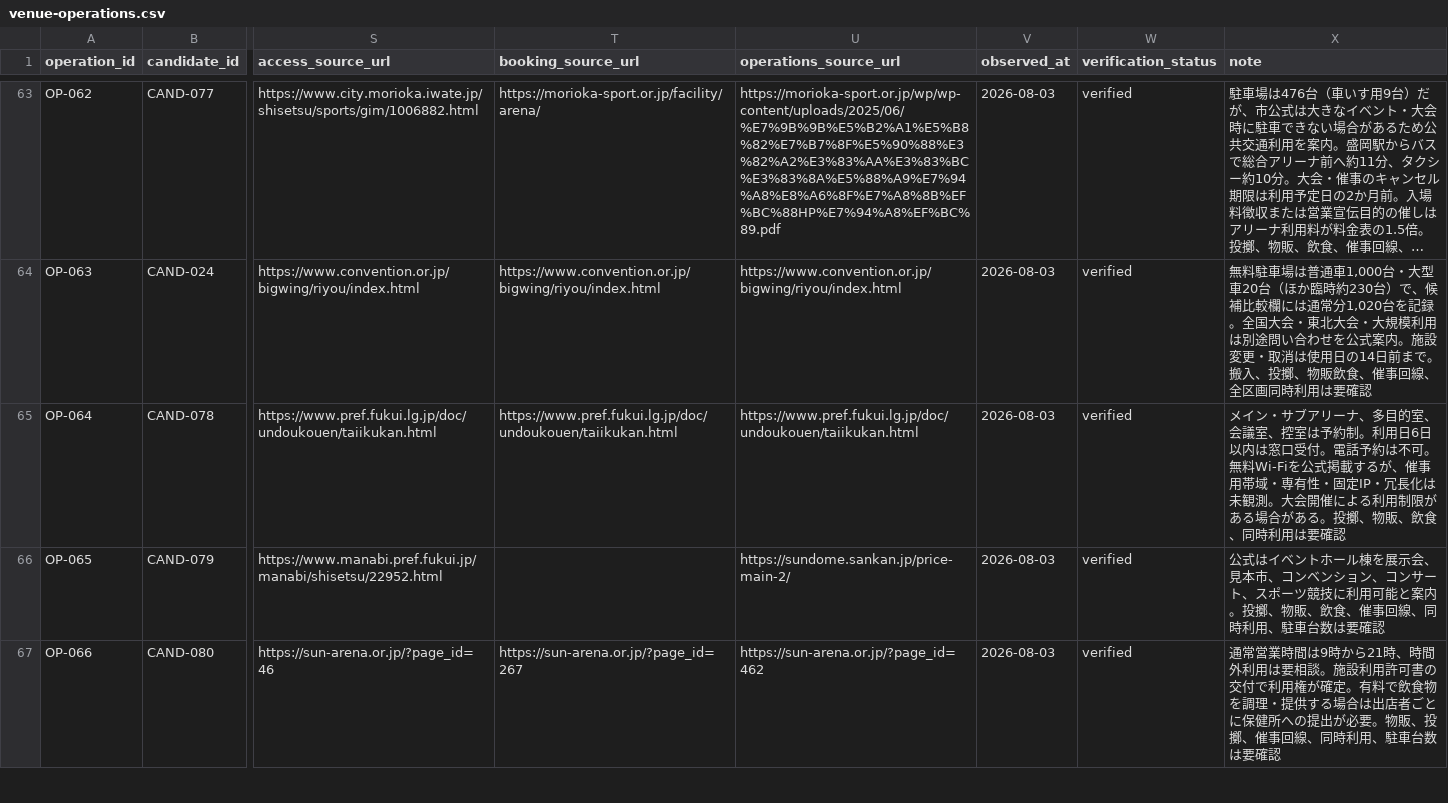
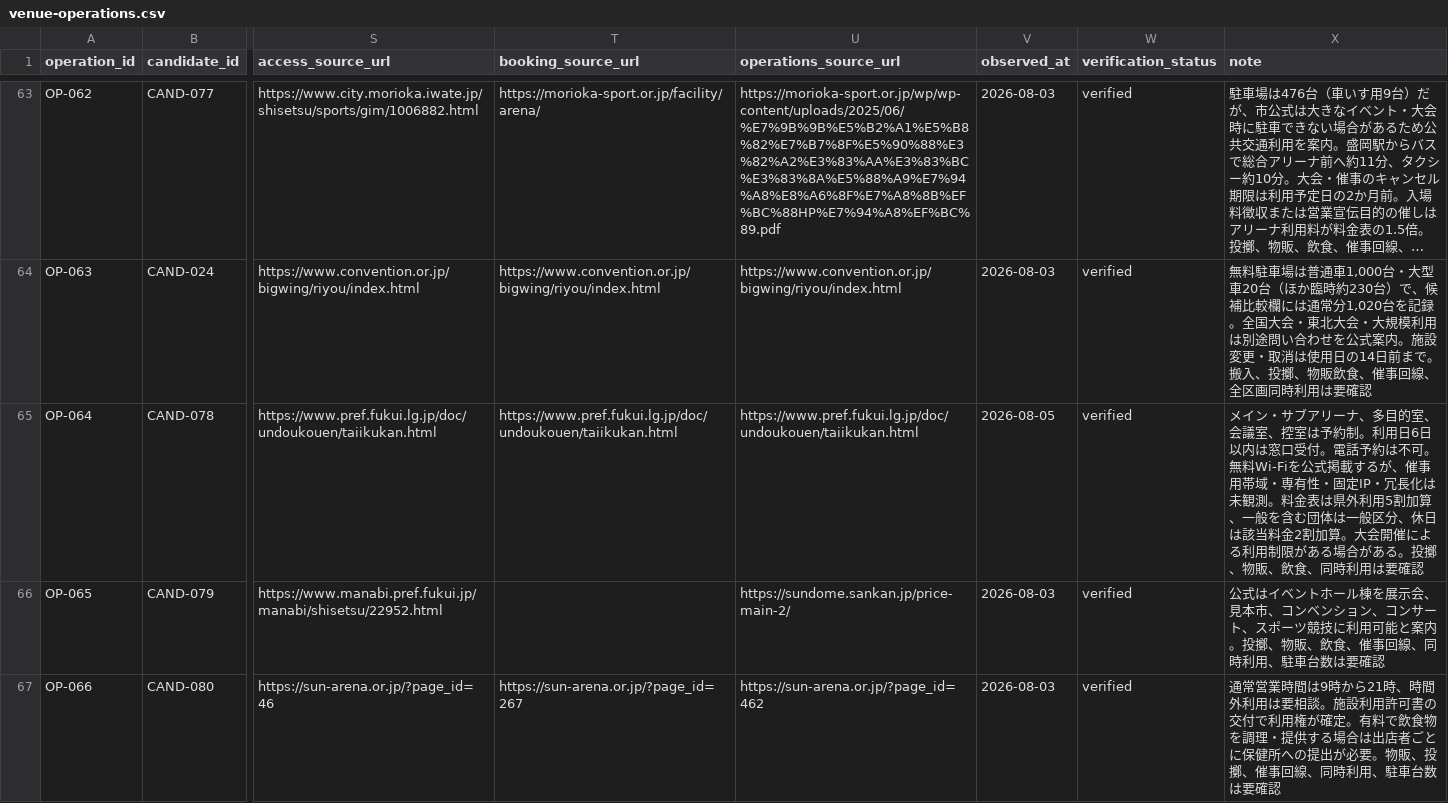
Before and after one commit to aratama-ship-it/venue-monosashi, a CSV file: data/venue-operations.csv, drawn as a sheet; only a part is shown, gaps mark what is left out; long unchanged cells end in …; the diff names each change by its address in the sheet, - before the commit and + after, or states it on an @@ line.

```diff
--- a/data/venue-operations.csv
+++ b/data/venue-operations.csv
-V65 (observed_at): 2026-08-03
+V65 (observed_at): 2026-08-05
-X65 (note): …未観測。大会開催…
+X65 (note): …未観測。料金表は県外利用5割加算、一般を含む団体は一般区分、休日は該当料金2割加算。大会開催…
```
Also changed, not shown: data/candidate-venues.csv, 3 other files.
